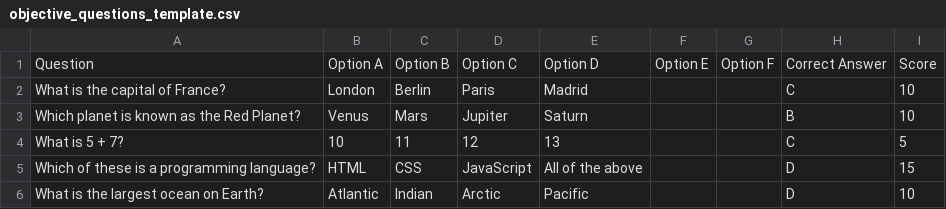
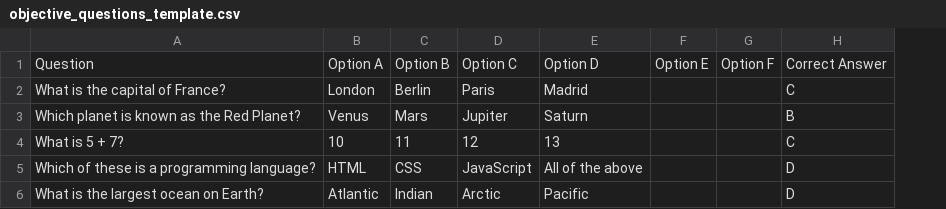
Before and after one commit to Nuraacademy/Nuraacademy, a CSV file: public/templates/objective_questions_template.csv, drawn as a sheet; the diff names each change by its address in the sheet, - before the commit and + after, or states it on an @@ line.

Commit message:
feat: drop score collumn in csv template

```diff
--- a/public/templates/objective_questions_template.csv
+++ b/public/templates/objective_questions_template.csv
-column I, rows 1-6: Score | 10 | 10 | 5 | 15 | 10
```
